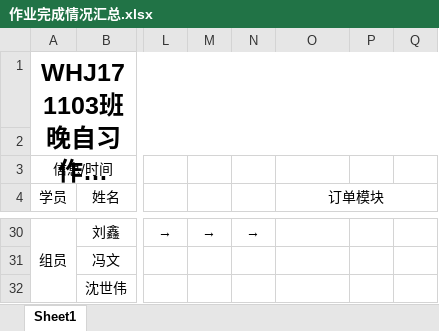
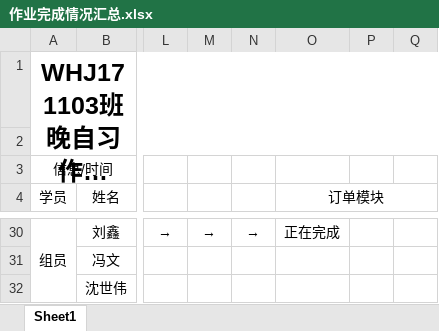
Before and after one commit to Larry21gram/BJT, an Excel workbook: 作业完成情况汇总.xlsx, sheet Sheet1, drawn as a sheet; only a part is shown, gaps mark what is left out; long unchanged cells end in …; values as stored, in another font and other column widths than the file's, no borders; the diff covers the shown part only; the diff names each change by its address in the sheet, - before the commit and + after, or states it on an @@ line.

```diff
--- a/作业完成情况汇总.xlsx (sheet Sheet1)
+++ b/作业完成情况汇总.xlsx (sheet Sheet1)
-O30 (订单模块): (empty)
+O30 (订单模块): 正在完成
```
Also changed, not shown: 35 edited cells and cell formats elsewhere in this sheet.
